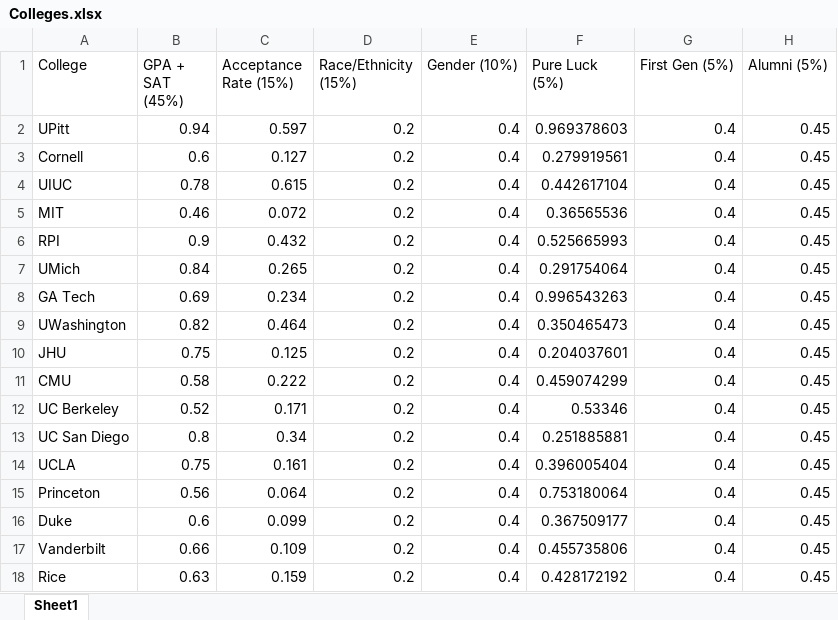
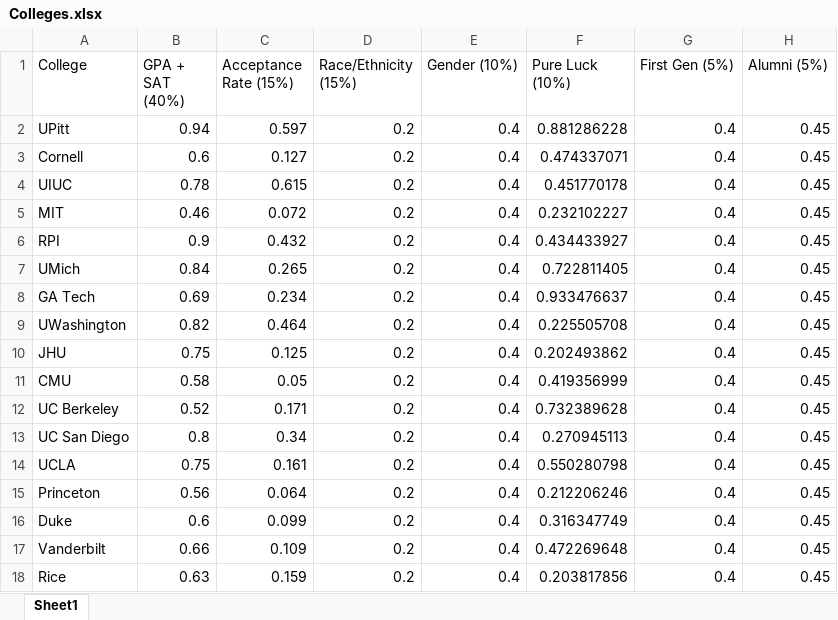
Before and after one commit to robertzhao2002/CollegeCalculator, an Excel workbook: CollegeCalculator/Colleges.xlsx, sheet Sheet1, drawn as a sheet; values as stored, in another font and other column widths than the file's, no borders; the diff names each change by its address in the sheet, - before the commit and + after, or states it on an @@ line.

```diff
--- a/CollegeCalculator/Colleges.xlsx (sheet Sheet1)
+++ b/CollegeCalculator/Colleges.xlsx (sheet Sheet1)
-B1: GPA + SAT (45%)
+B1: GPA + SAT (40%)
-F1: Pure Luck (5%)
+F1: Pure Luck (10%)
-F2 (Pure Luck (10%)): 0.969378603
+F2 (Pure Luck (10%)): 0.881286228
-F3 (Pure Luck (10%)): 0.279919561
+F3 (Pure Luck (10%)): 0.474337071
-F4 (Pure Luck (10%)): 0.442617104
+F4 (Pure Luck (10%)): 0.451770178
-F5 (Pure Luck (10%)): 0.36565536
+F5 (Pure Luck (10%)): 0.232102227
-F6 (Pure Luck (10%)): 0.525665993
+F6 (Pure Luck (10%)): 0.434433927
-F7 (Pure Luck (10%)): 0.291754064
+F7 (Pure Luck (10%)): 0.722811405
-F8 (Pure Luck (10%)): 0.996543263
+F8 (Pure Luck (10%)): 0.933476637
-F9 (Pure Luck (10%)): 0.350465473
+F9 (Pure Luck (10%)): 0.225505708
-F10 (Pure Luck (10%)): 0.204037601
+F10 (Pure Luck (10%)): 0.202493862
-C11 (Acceptance Rate (15%)): 0.222
+C11 (Acceptance Rate (15%)): 0.05
-F11 (Pure Luck (10%)): 0.459074299
+F11 (Pure Luck (10%)): 0.419356999
-F12 (Pure Luck (10%)): 0.53346
+F12 (Pure Luck (10%)): 0.732389628
-F13 (Pure Luck (10%)): 0.251885881
+F13 (Pure Luck (10%)): 0.270945113
-F14 (Pure Luck (10%)): 0.396005404
+F14 (Pure Luck (10%)): 0.550280798
-F15 (Pure Luck (10%)): 0.753180064
+F15 (Pure Luck (10%)): 0.212206246
-F16 (Pure Luck (10%)): 0.367509177
+F16 (Pure Luck (10%)): 0.316347749
-F17 (Pure Luck (10%)): 0.455735806
+F17 (Pure Luck (10%)): 0.472269648
-F18 (Pure Luck (10%)): 0.428172192
+F18 (Pure Luck (10%)): 0.203817856
```
Also changed, not shown: 4 other files.
